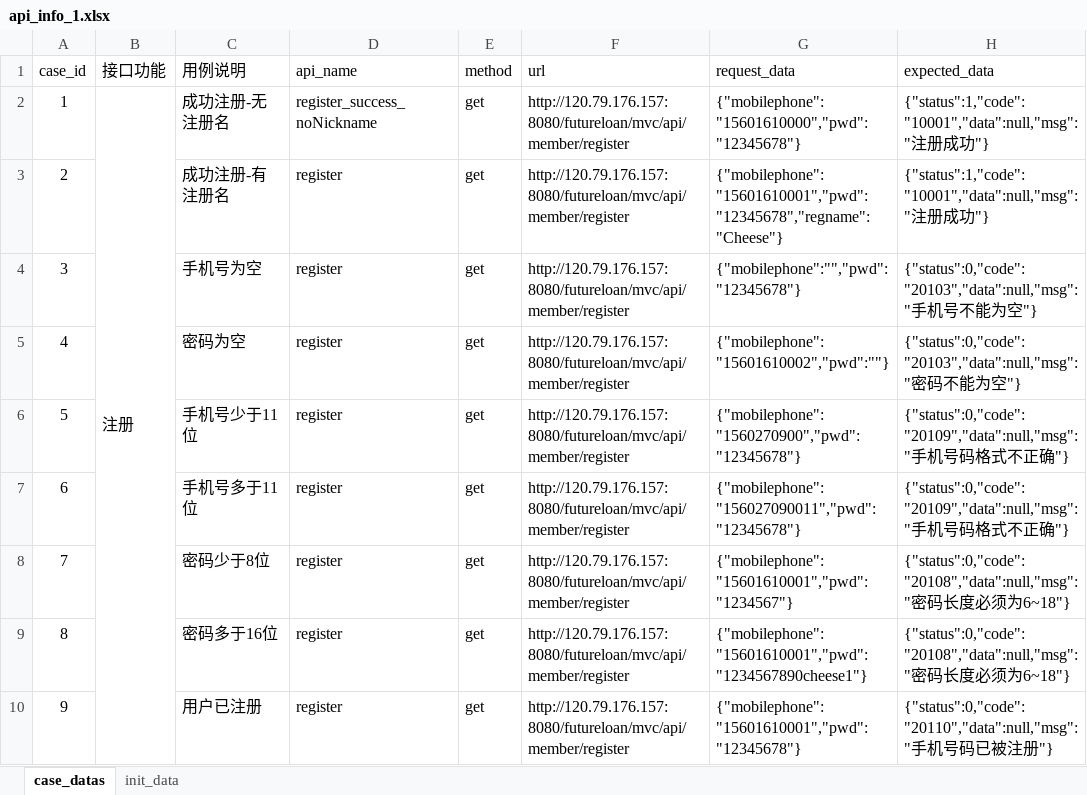
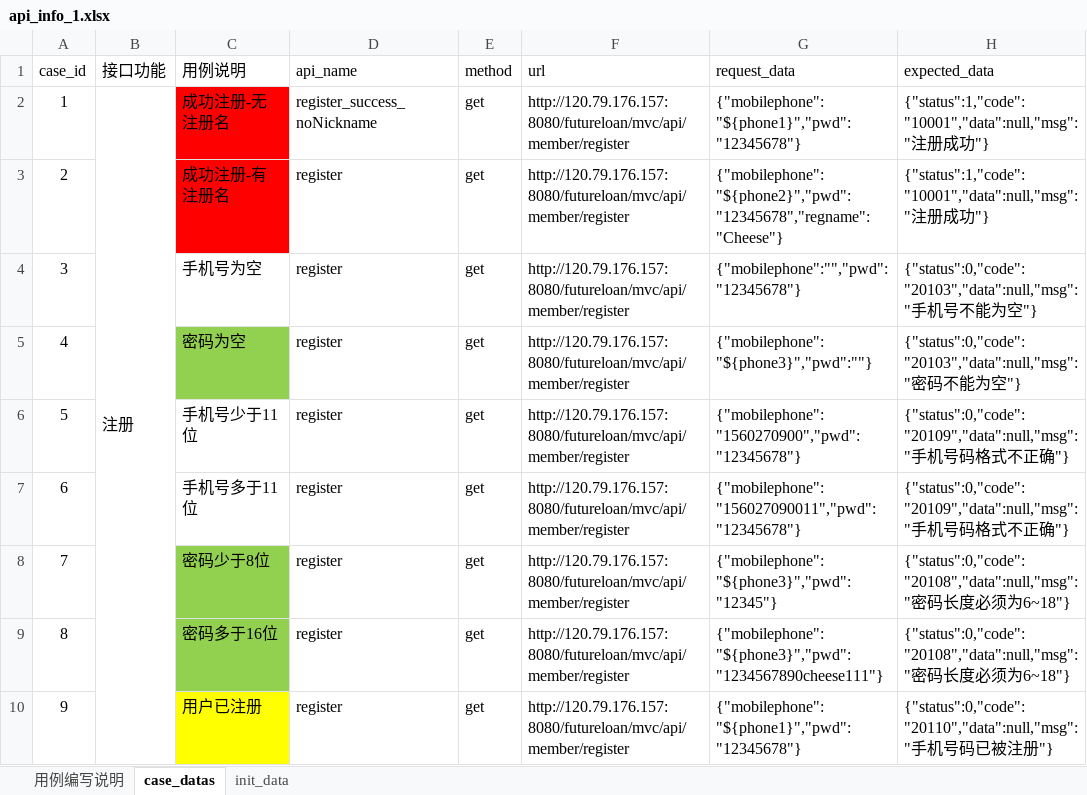
Before and after one commit to zhihuia/TestProjects, an Excel workbook: API_Framework/TestDatas/api_info_1.xlsx, sheet case_datas, drawn as a sheet; values as stored, in another font and other column widths than the file's, no borders; the diff names each change by its address in the sheet, - before the commit and + after, or states it on an @@ line.

```diff
--- a/API_Framework/TestDatas/api_info_1.xlsx (sheet case_datas)
+++ b/API_Framework/TestDatas/api_info_1.xlsx (sheet case_datas)
+sheet tab: 用例编写说明
-C2:C3 fill: none
+C2:C3 fill: #FF0000
-G2 (request_data): {"mobilephone":"15601610000","pwd":"12345678"}
+G2 (request_data): {"mobilephone":"${phone1}","pwd":"12345678"}
-G3 (request_data): {"mobilephone":"15601610001","pwd":"12345678","regname":"Cheese"}
+G3 (request_data): {"mobilephone":"${phone2}","pwd":"12345678","regname":"Cheese"}
-C5 fill: none
+C5 fill: #92D050
-G5 (request_data): {"mobilephone":"15601610002","pwd":""}
+G5 (request_data): {"mobilephone":"${phone3}","pwd":""}
-C8:C9 fill: none
+C8:C9 fill: #92D050
-G8 (request_data): {"mobilephone":"15601610001","pwd":"1234567"}
+G8 (request_data): {"mobilephone":"${phone3}","pwd":"12345"}
-G9 (request_data): {"mobilephone":"15601610001","pwd":"1234567890cheese1"}
+G9 (request_data): {"mobilephone":"${phone3}","pwd":"1234567890cheese111"}
-C10 fill: none
+C10 fill: #FFFF00
-G10 (request_data): {"mobilephone":"15601610001","pwd":"12345678"}
+G10 (request_data): {"mobilephone":"${phone1}","pwd":"12345678"}
```
Also changed, not shown: sheet init_data, 2 other files.
